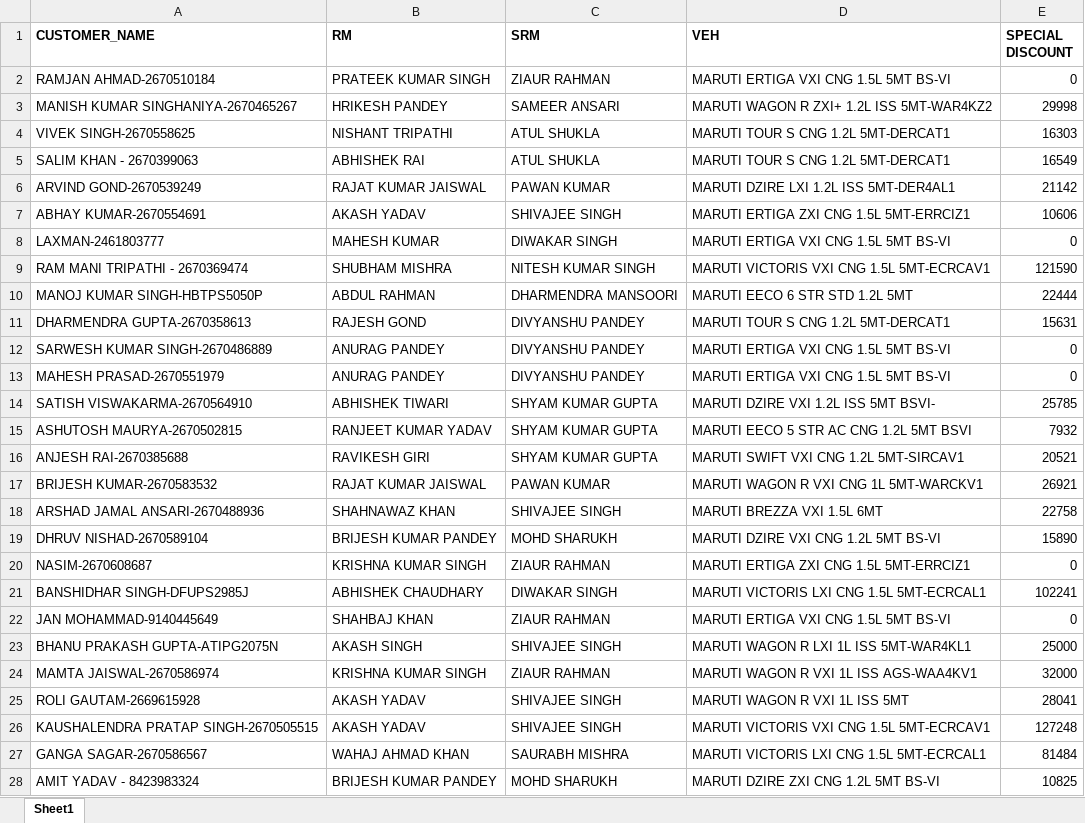
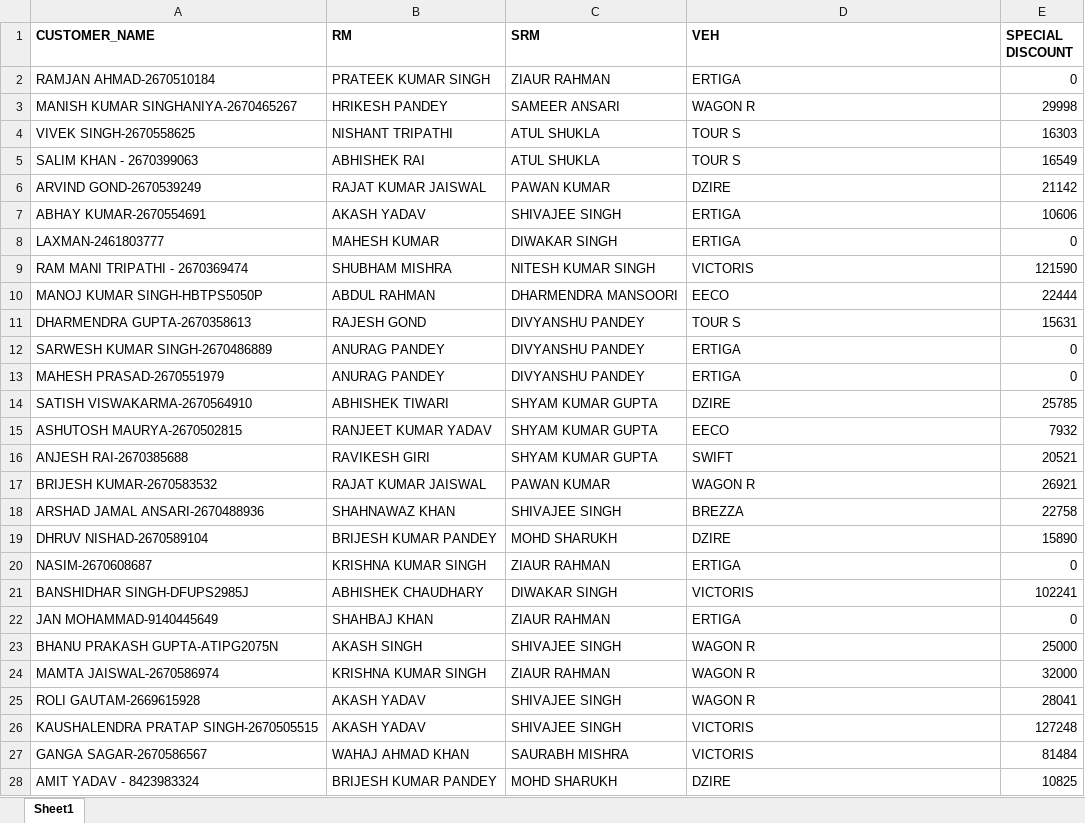
Before and after one commit to skymishra577-lab/arena-dashboard, an Excel workbook: arena_data.xlsx, sheet Sheet1, drawn as a sheet; only a part is shown; values as stored, in another font and other column widths than the file's, no borders; the diff covers the shown part only; the diff names each change by its address in the sheet, - before the commit and + after, or states it on an @@ line.

Commit message:
Updated dashboard data

```diff
--- a/arena_data.xlsx (sheet Sheet1)
+++ b/arena_data.xlsx (sheet Sheet1)
-D2 (VEH): MARUTI ERTIGA VXI CNG 1.5L 5MT BS-VI
+D2 (VEH): ERTIGA
-D3 (VEH): MARUTI WAGON R ZXI+ 1.2L ISS 5MT-WAR4KZ2
+D3 (VEH): WAGON R
-D4:D5 (VEH): MARUTI TOUR S CNG 1.2L 5MT-DERCAT1
+D4:D5 (VEH): TOUR S
-D6 (VEH): MARUTI DZIRE LXI 1.2L ISS 5MT-DER4AL1
+D6 (VEH): DZIRE
-D7 (VEH): MARUTI ERTIGA ZXI CNG 1.5L 5MT-ERRCIZ1
+D7 (VEH): ERTIGA
-D8 (VEH): MARUTI ERTIGA VXI CNG 1.5L 5MT BS-VI
+D8 (VEH): ERTIGA
-D9 (VEH): MARUTI VICTORIS VXI CNG 1.5L 5MT-ECRCAV1
+D9 (VEH): VICTORIS
-D10 (VEH): MARUTI EECO 6 STR STD 1.2L 5MT
+D10 (VEH): EECO
-D11 (VEH): MARUTI TOUR S CNG 1.2L 5MT-DERCAT1
+D11 (VEH): TOUR S
-D12:D13 (VEH): MARUTI ERTIGA VXI CNG 1.5L 5MT BS-VI
+D12:D13 (VEH): ERTIGA
-D14 (VEH): MARUTI DZIRE VXI 1.2L ISS 5MT BSVI-
+D14 (VEH): DZIRE
-D15 (VEH): MARUTI EECO 5 STR AC CNG 1.2L 5MT BSVI
+D15 (VEH): EECO
-D16 (VEH): MARUTI SWIFT VXI CNG 1.2L 5MT-SIRCAV1
+D16 (VEH): SWIFT
-D17 (VEH): MARUTI WAGON R VXI CNG 1L 5MT-WARCKV1
+D17 (VEH): WAGON R
-D18 (VEH): MARUTI BREZZA VXI 1.5L 6MT
+D18 (VEH): BREZZA
-D19 (VEH): MARUTI DZIRE VXI CNG 1.2L 5MT BS-VI
+D19 (VEH): DZIRE
-D20 (VEH): MARUTI ERTIGA ZXI CNG 1.5L 5MT-ERRCIZ1
+D20 (VEH): ERTIGA
-D21 (VEH): MARUTI VICTORIS LXI CNG 1.5L 5MT-ECRCAL1
+D21 (VEH): VICTORIS
-D22 (VEH): MARUTI ERTIGA VXI CNG 1.5L 5MT BS-VI
+D22 (VEH): ERTIGA
-D23 (VEH): MARUTI WAGON R LXI 1L ISS 5MT-WAR4KL1
+D23 (VEH): WAGON R
-D24 (VEH): MARUTI WAGON R VXI 1L ISS AGS-WAA4KV1
+D24 (VEH): WAGON R
-D25 (VEH): MARUTI WAGON R VXI 1L ISS 5MT
+D25 (VEH): WAGON R
-D26 (VEH): MARUTI VICTORIS VXI CNG 1.5L 5MT-ECRCAV1
+D26 (VEH): VICTORIS
-D27 (VEH): MARUTI VICTORIS LXI CNG 1.5L 5MT-ECRCAL1
+D27 (VEH): VICTORIS
-D28 (VEH): MARUTI DZIRE ZXI CNG 1.2L 5MT BS-VI
+D28 (VEH): DZIRE
```
Also changed, not shown: 327 edited cells elsewhere in this sheet.
